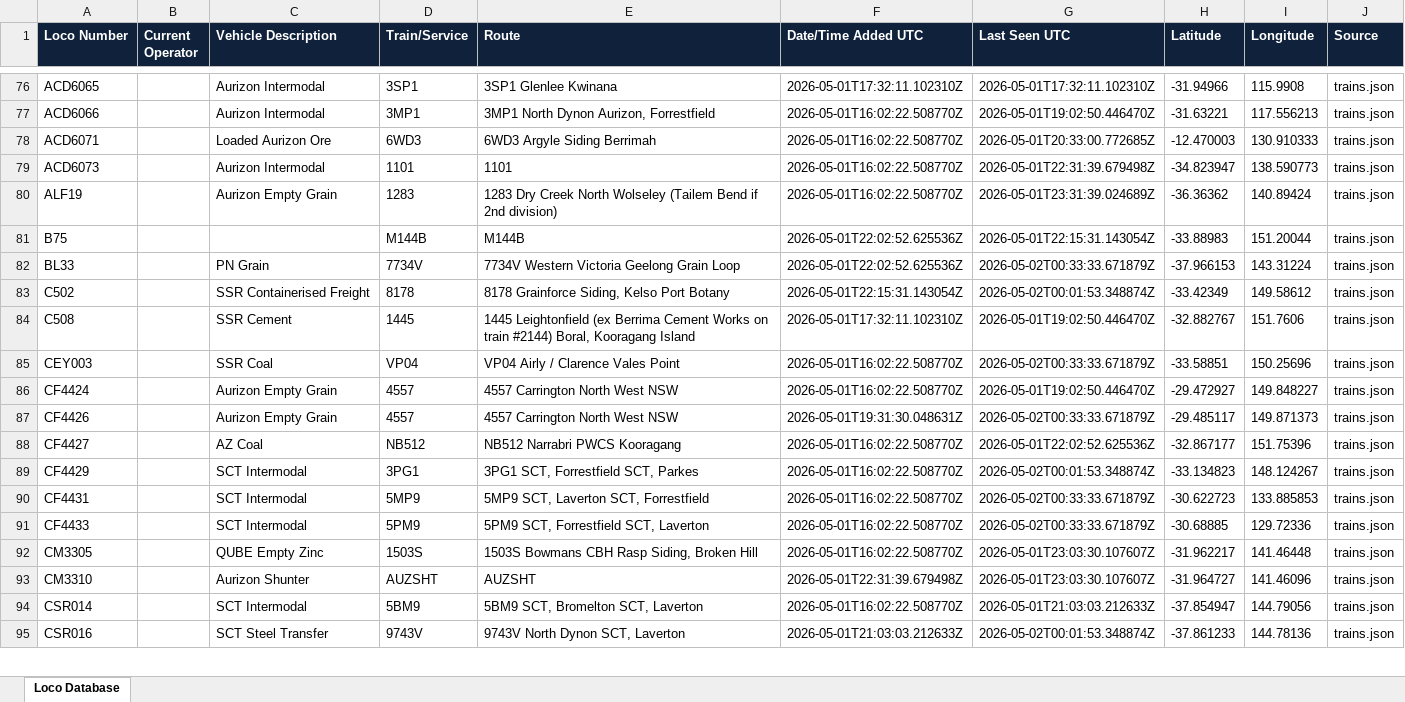
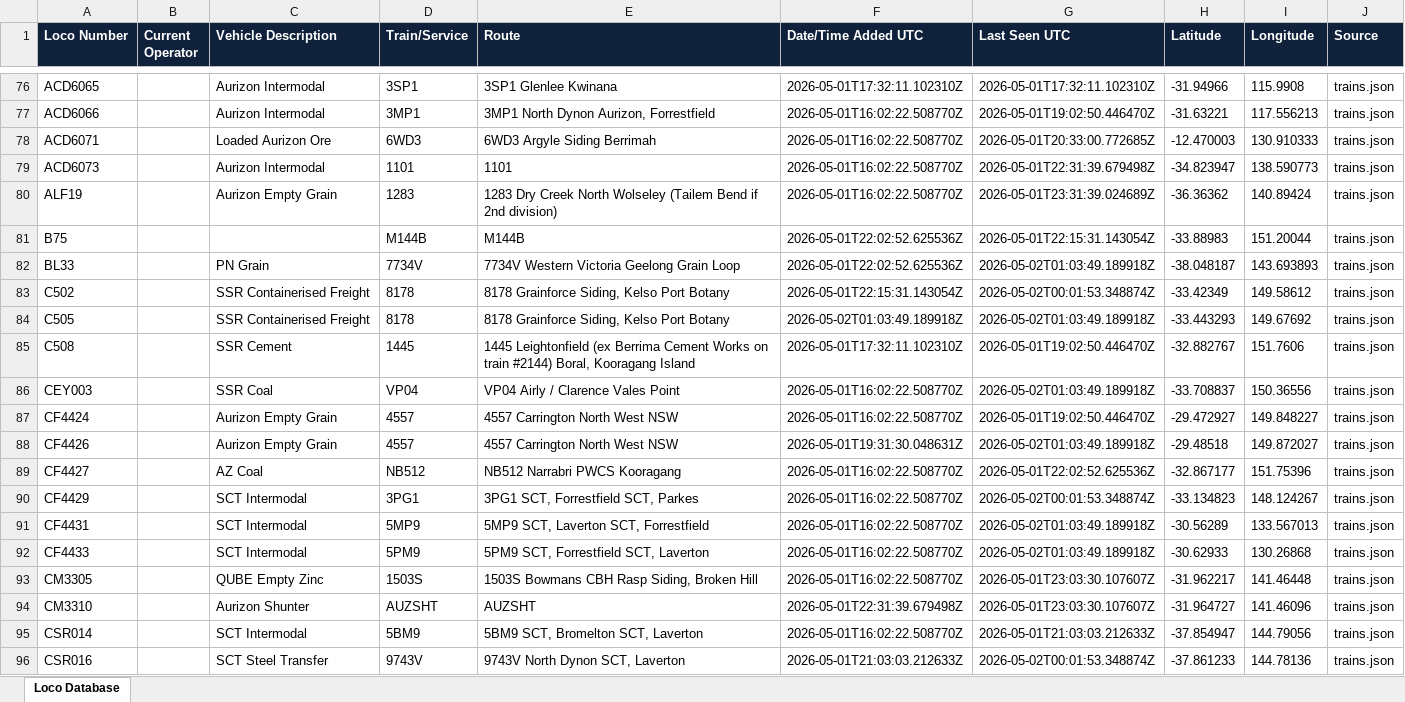
Before and after one commit to grahame21/railops-backend, an Excel workbook: static/downloads/loco_database.xlsx, sheet Loco Database, drawn as a sheet; only a part is shown, gaps mark what is left out; values as stored, in another font and other column widths than the file's, no borders; addresses are those after the commit; the diff covers the shown part only; the diff names each change by its address in the sheet, - before the commit and + after, or states it on an @@ line.

Commit message:
Update RailOps database files - 2026-05-02 01:03:49 UTC

```diff
--- a/static/downloads/loco_database.xlsx (sheet Loco Database)
+++ b/static/downloads/loco_database.xlsx (sheet Loco Database)
-G82 (Last Seen UTC): 2026-05-02T00:33:33.671879Z
+G82 (Last Seen UTC): 2026-05-02T01:03:49.189918Z
-H82 (Latitude): -37.966153
+H82 (Latitude): -38.048187
-I82 (Longitude): 143.31224
+I82 (Longitude): 143.693893
+row 84: C505 |  | SSR Containerised Freight | 8178 | 8178 Grainforce Siding, Kelso Port Botany | 2026-05-02T01:03:49.189918Z | 2026-05-02T01:03:49.189918Z | -33.443293 | 149.67692 | trains.json
-G86 (Last Seen UTC): 2026-05-02T00:33:33.671879Z
+G86 (Last Seen UTC): 2026-05-02T01:03:49.189918Z
-H86 (Latitude): -33.58851
+H86 (Latitude): -33.708837
-I86 (Longitude): 150.25696
+I86 (Longitude): 150.36556
-G88 (Last Seen UTC): 2026-05-02T00:33:33.671879Z
+G88 (Last Seen UTC): 2026-05-02T01:03:49.189918Z
-H88 (Latitude): -29.485117
+H88 (Latitude): -29.48518
-I88 (Longitude): 149.871373
+I88 (Longitude): 149.872027
-G91:G92 (Last Seen UTC): 2026-05-02T00:33:33.671879Z
+G91:G92 (Last Seen UTC): 2026-05-02T01:03:49.189918Z
-H91 (Latitude): -30.622723
+H91 (Latitude): -30.56289
-I91 (Longitude): 133.885853
+I91 (Longitude): 133.567013
-H92 (Latitude): -30.68885
+H92 (Latitude): -30.62933
-I92 (Longitude): 129.72336
+I92 (Longitude): 130.26868
```
Also changed, not shown: 4 added rows and 433 edited cells elsewhere in this sheet, static/downloads/loco_numbers_only.xlsx, 11 other files.
